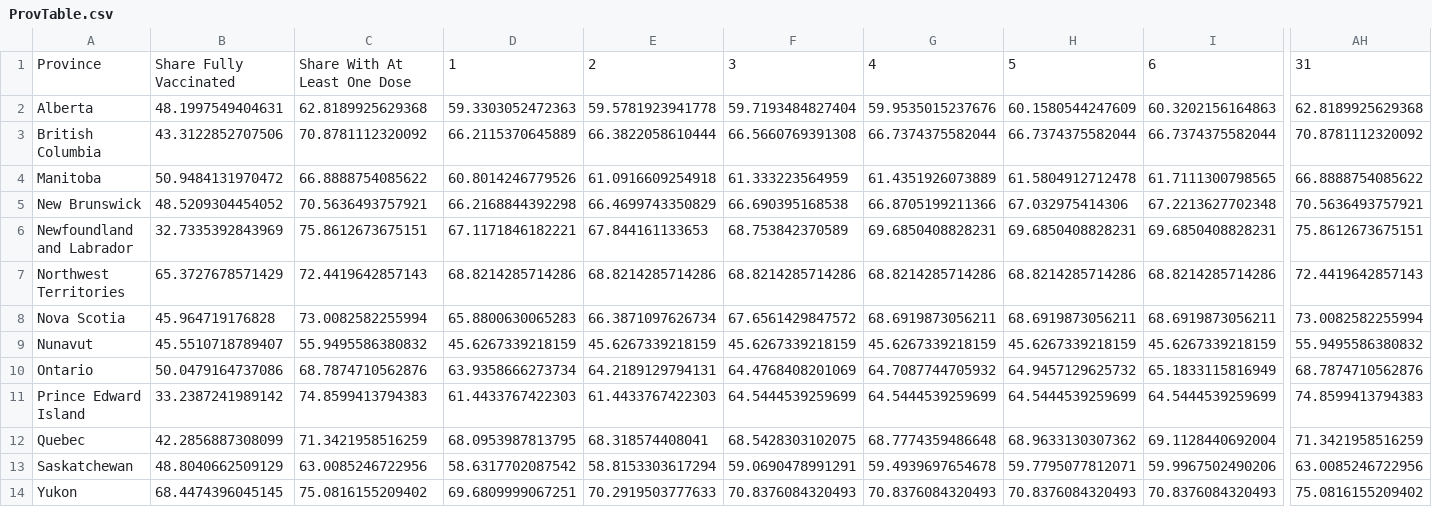
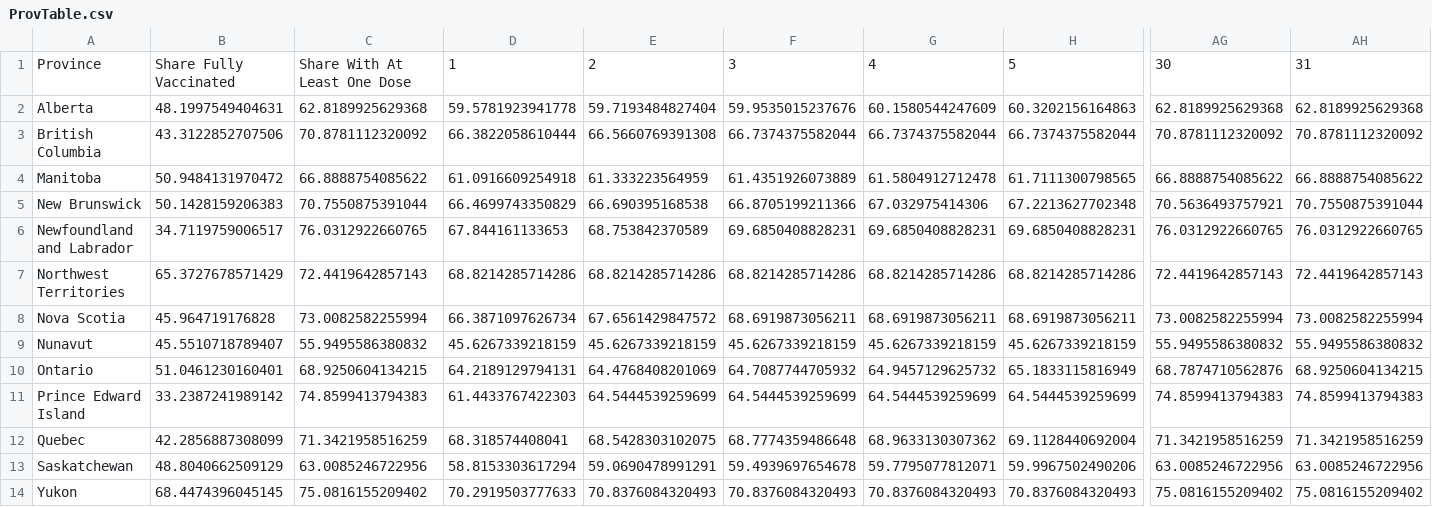
Before and after one commit to trevortombe/covidgraphs, a CSV file: Files/ProvTable.csv, drawn as a sheet; only a part is shown, gaps mark what is left out; removed rows and columns are numbered as before the commit, all else as after; the diff covers the shown part only; the diff names each change by its address in the sheet, - before the commit and + after, or states it on an @@ line.

```diff
--- a/Files/ProvTable.csv
+++ b/Files/ProvTable.csv
-column D, rows 1-14: 1 | 59.3303052472363 | 66.2115370645889 | 60.8014246779526 | 66.2168844392298 | 67.1171846182221 | 68.8214285714286 | 65.8800630065283 | 45.6267339218159 | 63.9358666273734 | 61.4433767422303 | 68.0953987813795 | 58.6317702087542 | 69.6809999067251
+column AG, rows 1-14: 30 | 62.8189925629368 | 70.8781112320092 | 66.8888754085622 | 70.5636493757921 | 76.0312922660765 | 72.4419642857143 | 73.0082582255994 | 55.9495586380832 | 68.7874710562876 | 74.8599413794383 | 71.3421958516259 | 63.0085246722956 | 75.0816155209402
-D1: 2
+D1: 1
-E1: 3
+E1: 2
-F1: 4
+F1: 3
-G1: 5
+G1: 4
-H1: 6
+H1: 5
-B5: 48.5209304454052
+B5: 50.1428159206383
-C5: 70.5636493757921
+C5: 70.7550875391044
-AH5: 70.5636493757921
+AH5: 70.7550875391044
-B6: 32.7335392843969
+B6: 34.7119759006517
-C6: 75.8612673675151
+C6: 76.0312922660765
-AH6: 75.8612673675151
+AH6: 76.0312922660765
-B10: 50.0479164737086
+B10: 51.0461230160401
-C10: 68.7874710562876
+C10: 68.9250604134215
-AH10: 68.7874710562876
+AH10: 68.9250604134215
```
Also changed, not shown: 24 edited cells elsewhere in this file, Files/TimeSeries.csv, 20 other files.
